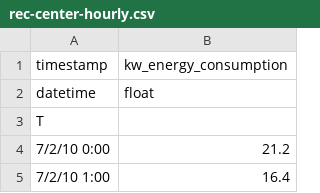
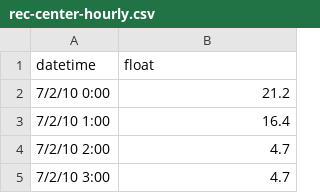
Before and after one commit to egrembocki/htmrl, a CSV file: data/rec-center-hourly.csv, drawn as a sheet; only a part is shown; the shorter side is filled out with more unchanged rows; the diff names each change by its address in the sheet, - before the commit and + after, or states it on an @@ line.

```diff
--- a/data/rec-center-hourly.csv
+++ b/data/rec-center-hourly.csv
-row 1: timestamp | kw_energy_consumption
-row 3: T
```
Also changed, not shown: 1 other file.
